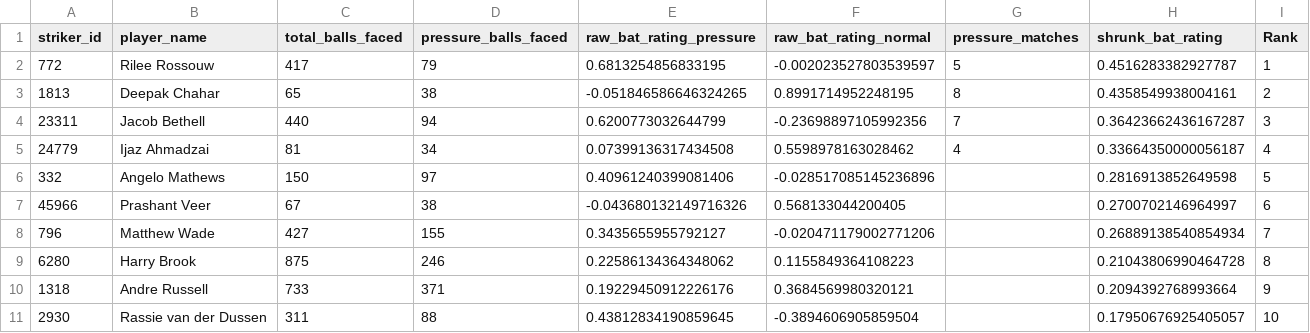
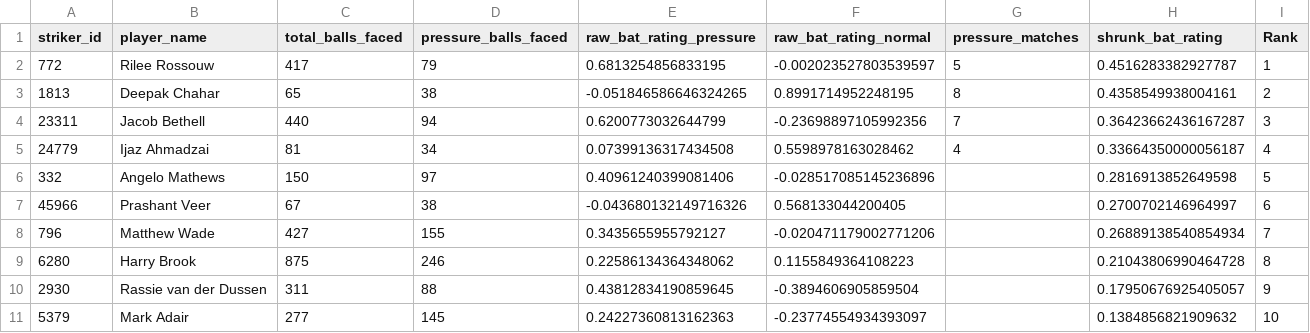
Before and after one commit to arhamkac/pressure-players, a CSV file: top_10_batters.csv, drawn as a sheet.

```diff
--- a/top_10_batters.csv
+++ b/top_10_batters.csv
@@ -9,3 +9,3 @@ striker_id,player_name,total_balls_faced,pressure_balls_faced,raw_bat_rating_pre
 6280,Harry Brook,875,246,0.22586134364348062,0.1155849364108223,,0.21043806990464728,8
-1318,Andre Russell,733,371,0.19229450912226176,0.3684569980320121,,0.2094392768993664,9
-2930,Rassie van der Dussen,311,88,0.43812834190859645,-0.3894606905859504,,0.17950676925405057,10
+2930,Rassie van der Dussen,311,88,0.43812834190859645,-0.3894606905859504,,0.17950676925405057,9
+5379,Mark Adair,277,145,0.24227360813162363,-0.23774554934393097,,0.1384856821909632,10
```
Also changed, not shown: all_batters.csv, all_bowlers.csv, 1 other file.
